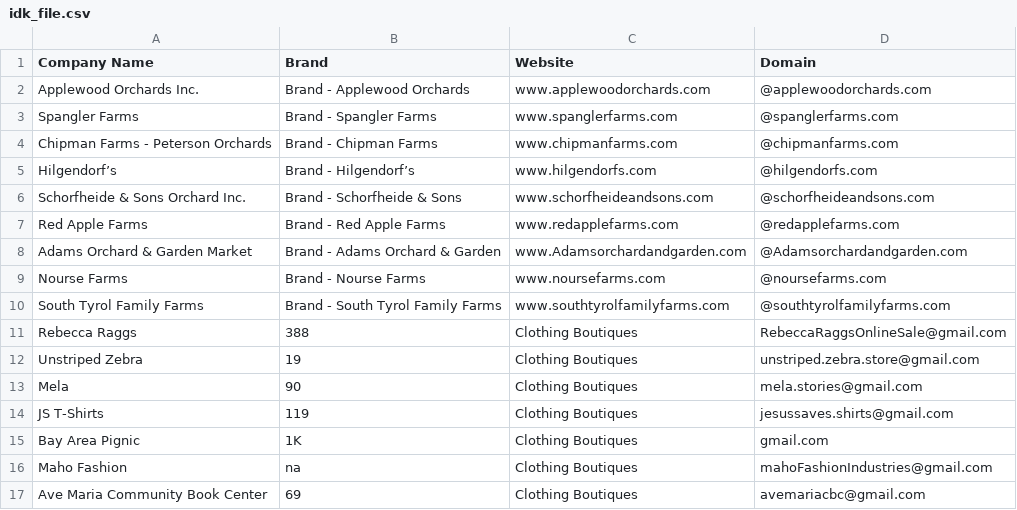
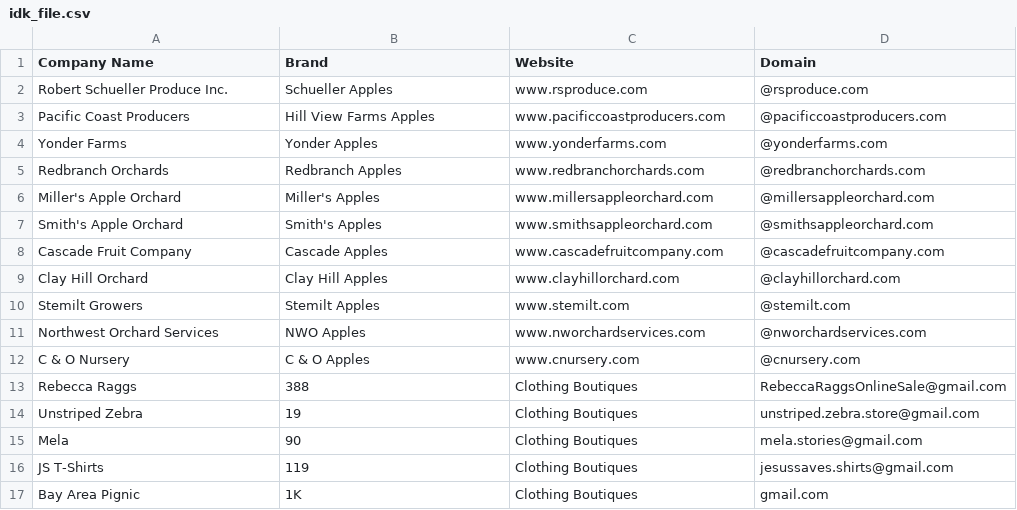
Before and after one commit to will-carrington/inconsistent_contacts, a CSV file: idk_file.csv, drawn as a sheet; only a part is shown; the shorter side is filled out with more unchanged rows; removed rows and columns are numbered as before the commit, all else as after; the diff names each change by its address in the sheet, - before the commit and + after, or states it on an @@ line.

Commit message:
Update file via API

```diff
--- a/idk_file.csv
+++ b/idk_file.csv
-row 2: Applewood Orchards Inc. | Brand - Applewood Orchards | www.applewoodorchards.com | @applewoodorchards.com
-row 3: Spangler Farms | Brand - Spangler Farms | www.spanglerfarms.com | @spanglerfarms.com
-row 4: Chipman Farms - Peterson Orchards | Brand - Chipman Farms | www.chipmanfarms.com | @chipmanfarms.com
-row 5: Hilgendorf’s | Brand - Hilgendorf’s | www.hilgendorfs.com | @hilgendorfs.com
-row 6: Schorfheide & Sons Orchard Inc. | Brand - Schorfheide & Sons | www.schorfheideandsons.com | @schorfheideandsons.com
-row 7: Red Apple Farms | Brand - Red Apple Farms | www.redapplefarms.com | @redapplefarms.com
-row 8: Adams Orchard & Garden Market | Brand - Adams Orchard & Garden | www.Adamsorchardandgarden.com | @Adamsorchardandgarden.com
-row 9: Nourse Farms | Brand - Nourse Farms | www.noursefarms.com | @noursefarms.com
-row 10: South Tyrol Family Farms | Brand - South Tyrol Family Farms | www.southtyrolfamilyfarms.com | @southtyrolfamilyfarms.com
+row 2: Robert Schueller Produce Inc. | Schueller Apples | www.rsproduce.com | @rsproduce.com
+row 3: Pacific Coast Producers | Hill View Farms Apples | www.pacificcoastproducers.com | @pacificcoastproducers.com
+row 4: Yonder Farms | Yonder Apples | www.yonderfarms.com | @yonderfarms.com
+row 5: Redbranch Orchards | Redbranch Apples | www.redbranchorchards.com | @redbranchorchards.com
+row 6: Miller's Apple Orchard | Miller's Apples | www.millersappleorchard.com | @millersappleorchard.com
+row 7: Smith's Apple Orchard | Smith's Apples | www.smithsappleorchard.com | @smithsappleorchard.com
+row 8: Cascade Fruit Company | Cascade Apples | www.cascadefruitcompany.com | @cascadefruitcompany.com
+row 9: Clay Hill Orchard | Clay Hill Apples | www.clayhillorchard.com | @clayhillorchard.com
+row 10: Stemilt Growers | Stemilt Apples | www.stemilt.com | @stemilt.com
+row 11: Northwest Orchard Services | NWO Apples | www.nworchardservices.com | @nworchardservices.com
+row 12: C & O Nursery | C & O Apples | www.cnursery.com | @cnursery.com
```
